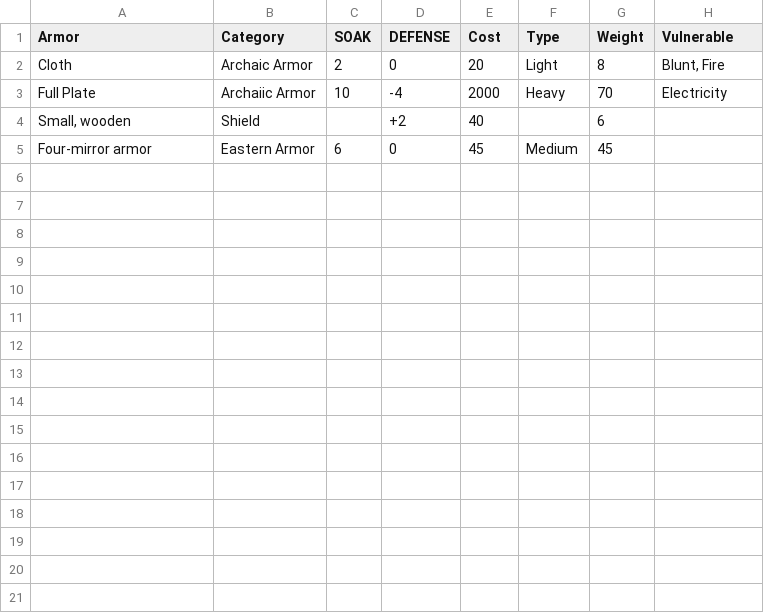
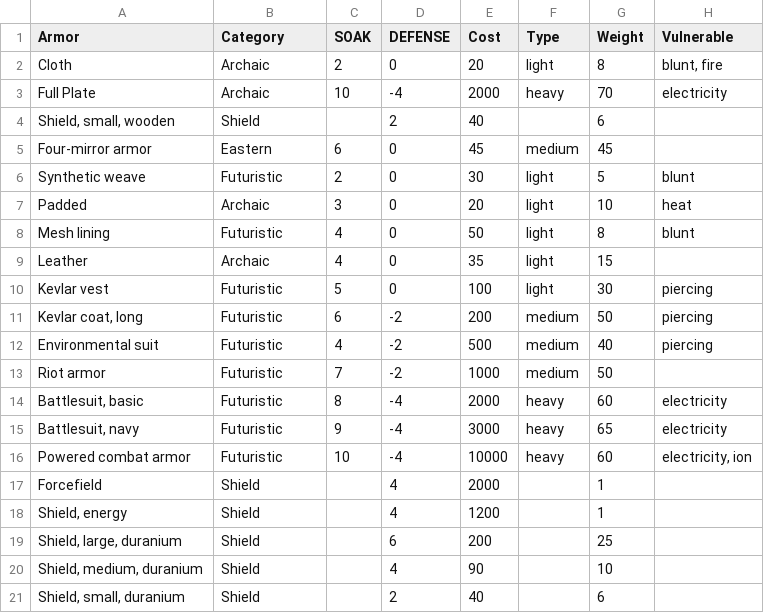
Before and after one commit to herosheets/woin-characters, a CSV file: character_data/eq-armor.csv, drawn as a sheet.

Commit message:
Update eq-armor.csv

```diff
--- a/character_data/eq-armor.csv
+++ b/character_data/eq-armor.csv
@@ -1,5 +1,21 @@
 Armor,Category,SOAK,DEFENSE,Cost,Type,Weight,Vulnerable
-Cloth,Archaic Armor,2,0,20,Light,8,"Blunt, Fire"
-Full Plate,Archaiic Armor,10,-4,2000,Heavy,70,Electricity
-"Small, wooden",Shield,,+2,40,,6,
-"Four-mirror armor",Eastern Armor,6,0,45,Medium,45,
+Cloth,Archaic,2,0,20,light,8,"blunt, fire"
+Full Plate,Archaic,10,-4,2000,heavy,70,electricity
+"Shield, small, wooden",Shield,,2,40,,6,
+Four-mirror armor,Eastern,6,0,45,medium,45,
+Synthetic weave,Futuristic,2,0,30,light,5,blunt
+Padded,Archaic,3,0,20,light,10,heat
+Mesh lining,Futuristic,4,0,50,light,8,blunt
+Leather,Archaic,4,0,35,light,15,
+Kevlar vest,Futuristic,5,0,100,light,30,piercing
+"Kevlar coat, long",Futuristic,6,-2,200,medium,50,piercing
+Environmental suit,Futuristic,4,-2,500,medium,40,piercing
+Riot armor,Futuristic,7,-2,1000,medium,50,
+"Battlesuit, basic",Futuristic,8,-4,2000,heavy,60,electricity
+"Battlesuit, navy",Futuristic,9,-4,3000,heavy,65,electricity
+Powered combat armor,Futuristic,10,-4,10000,heavy,60,"electricity, ion"
+Forcefield,Shield,,4,2000,,1,
+"Shield, energy",Shield,,4,1200,,1,
+"Shield, large, duranium",Shield,,6,200,,25,
+"Shield, medium, duranium",Shield,,4,90,,10,
+"Shield, small, duranium",Shield,,2,40,,6,
```
